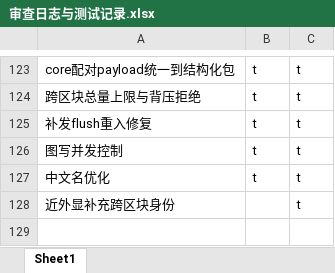
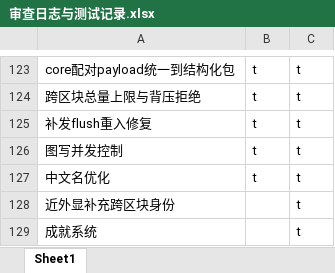
Before and after one commit to makomi-1/redstonelink-makomi, an Excel workbook: docs_dev/审查日志与测试记录.xlsx, sheet Sheet1, drawn as a sheet; only a part is shown, gaps mark what is left out; values as stored, in another font and other column widths than the file's, no borders; the diff names each change by its address in the sheet, - before the commit and + after, or states it on an @@ line.

```diff
--- a/docs_dev/审查日志与测试记录.xlsx (sheet Sheet1)
+++ b/docs_dev/审查日志与测试记录.xlsx (sheet Sheet1)
+row 129: 成就系统 |  | t
```
Also changed, not shown: 27 other files.
